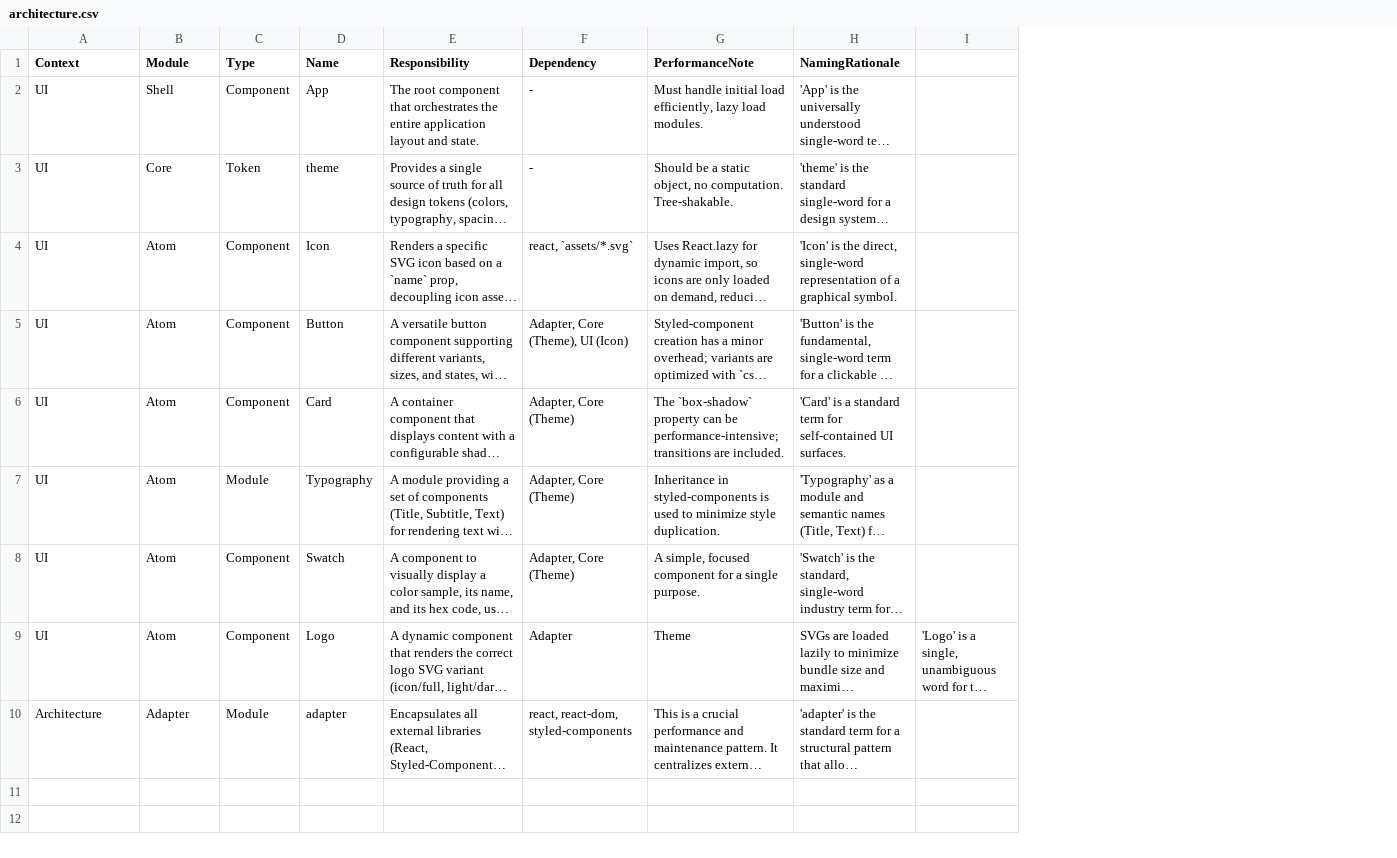
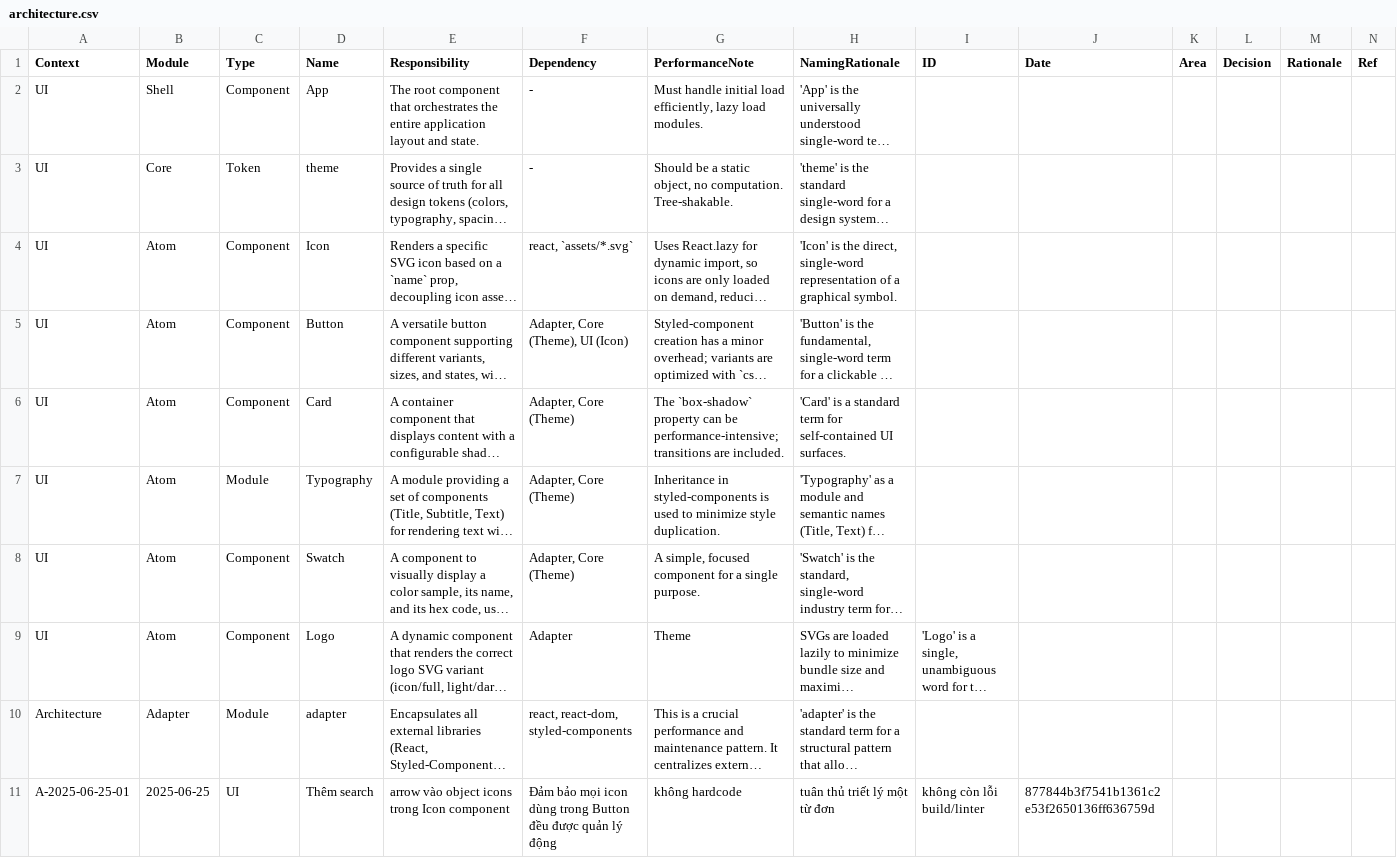
Before and after one commit to hoduyquocbao/languageui, a CSV file: architecture.csv, drawn as a sheet; long unchanged cells end in …; the diff names each change by its address in the sheet, - before the commit and + after, or states it on an @@ line.

Commit message:
chore(pkbs): update todo, architecture, memories, report with icon dynamic system completion (search, arrow) [877844b]

```diff
--- a/architecture.csv
+++ b/architecture.csv
+column J (Date), empty
+column K (Area), empty
+column L (Decision), empty
+column M (Rationale), empty
+column N (Ref), empty
-I1: (empty)
+I1: ID
+row 11: A-2025-06-25-01 | 2025-06-25 | UI | Thêm search | arrow vào object icons trong Icon component | Đảm bảo mọi icon dùng trong Button đều được quản lý động | không hardcode | tuân thủ triết lý một từ đơn | không còn lỗi build/linter | 877844b3f7541b1361c2e53f2650136ff636759d
```
Also changed, not shown: memories.csv, todo.csv, 1 other file.
